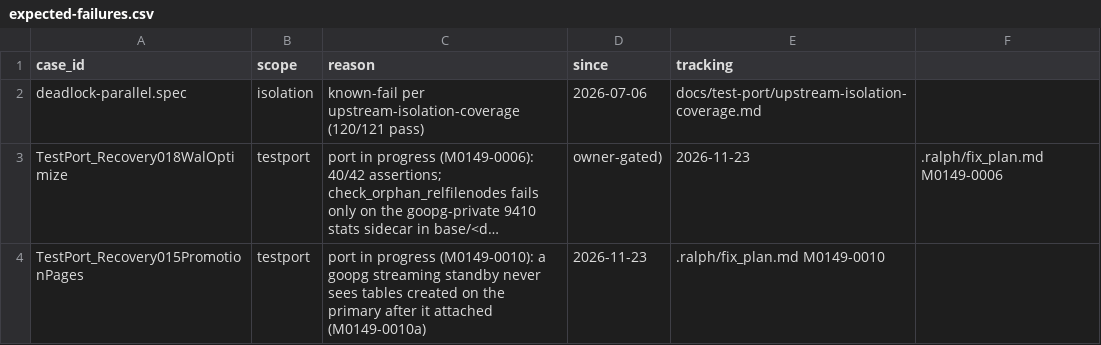
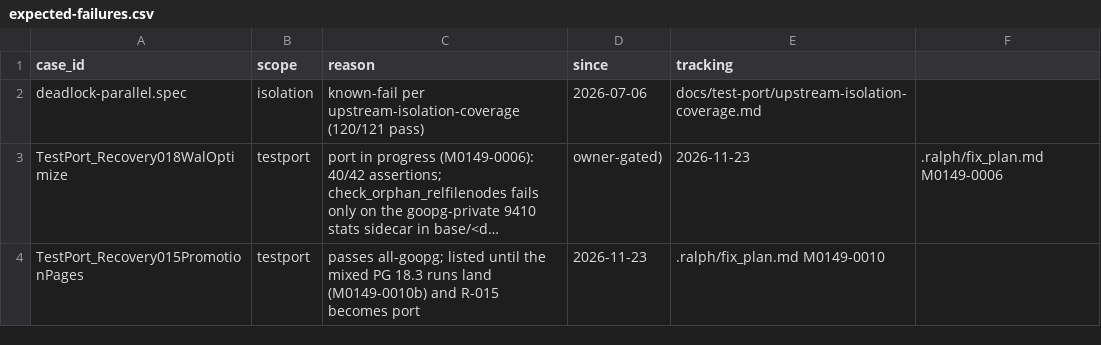
Before and after one commit to ryogrid/goopg, a CSV file: ci/batch/expected-failures.csv, drawn as a sheet; long unchanged cells end in …; the diff names each change by its address in the sheet, - before the commit and + after, or states it on an @@ line.

```diff
--- a/ci/batch/expected-failures.csv
+++ b/ci/batch/expected-failures.csv
-C4 (reason): port in progress (M0149-0010): a goopg streaming standby never sees tables created on the primary after it attached (M0149-0010a)
+C4 (reason): passes all-goopg; listed until the mixed PG 18.3 runs land (M0149-0010b) and R-015 becomes port
```
Also changed, not shown: docs/test-port/postgres-oracle-target-inventory.csv, 10 other files.
